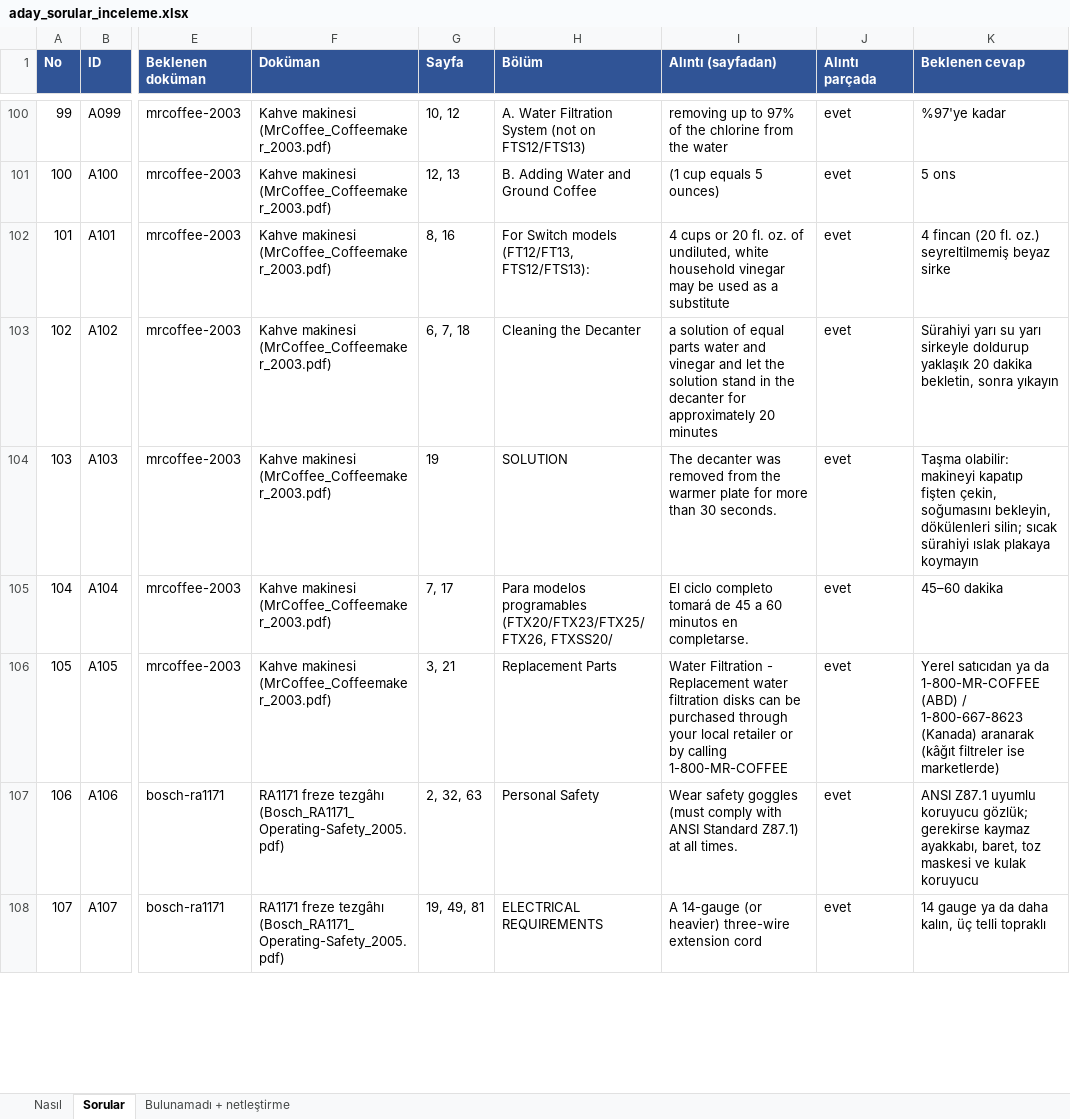
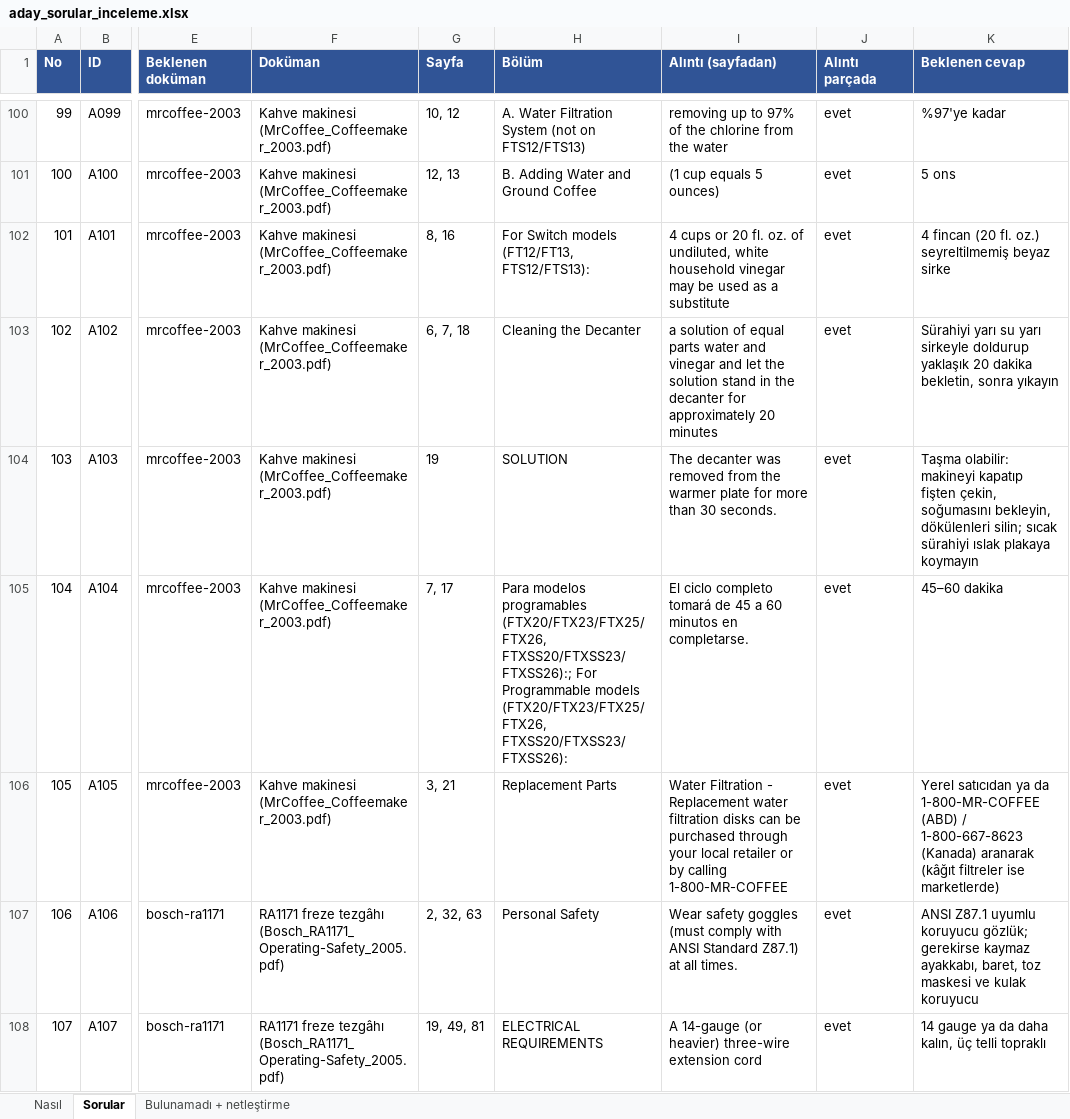
Before and after one commit to zelihaguven/visual_agent, an Excel workbook: Pilot/eval/aday_sorular_inceleme.xlsx, sheet Sorular, drawn as a sheet; only a part is shown, gaps mark what is left out; values as stored, in another font and other column widths than the file's, no borders; the diff covers the shown part only; the diff names each change by its address in the sheet, - before the commit and + after, or states it on an @@ line.

```diff
--- a/Pilot/eval/aday_sorular_inceleme.xlsx (sheet Sorular)
+++ b/Pilot/eval/aday_sorular_inceleme.xlsx (sheet Sorular)
-H105 (Bölüm): …programables (FTX20/FTX23/FTX25/FTX26, FTXSS20/
+H105 (Bölüm): …programables (FTX20/FTX23/FTX25/FTX26, FTXSS20/FTXSS23/FTXSS26):; For Programmable models (FTX20/FTX23/FTX25/FTX26, FTXSS20/FTXSS23/FTXSS26):
```
Also changed, not shown: 22 edited cells elsewhere in this sheet, 3 other files.
